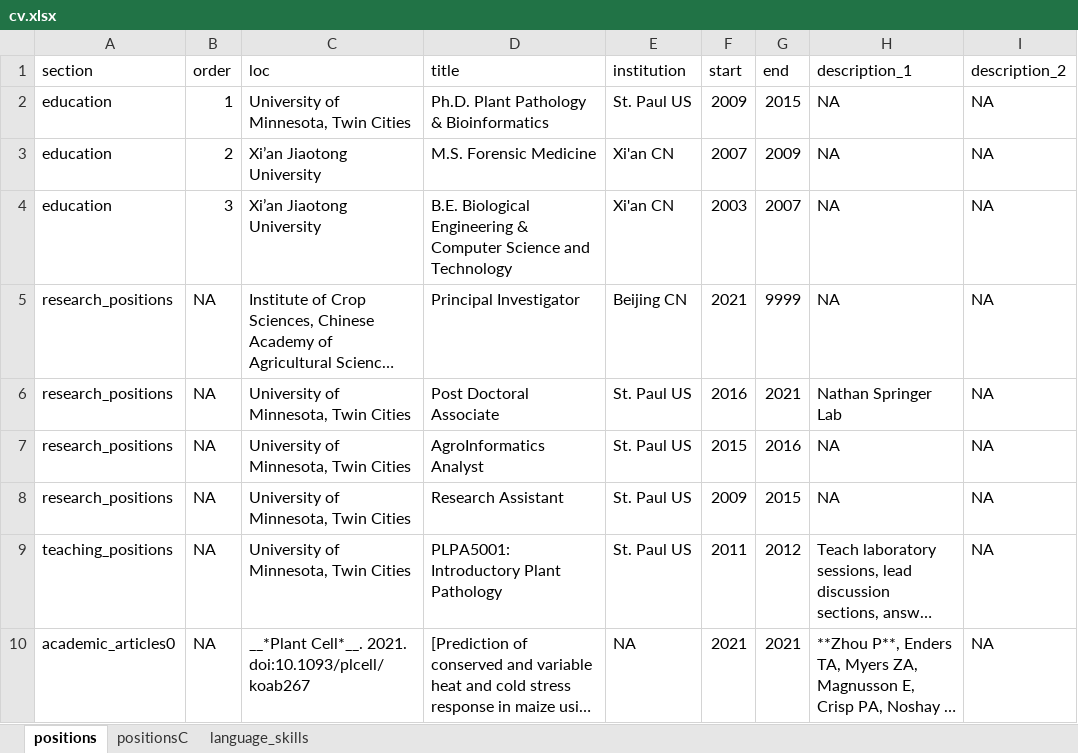
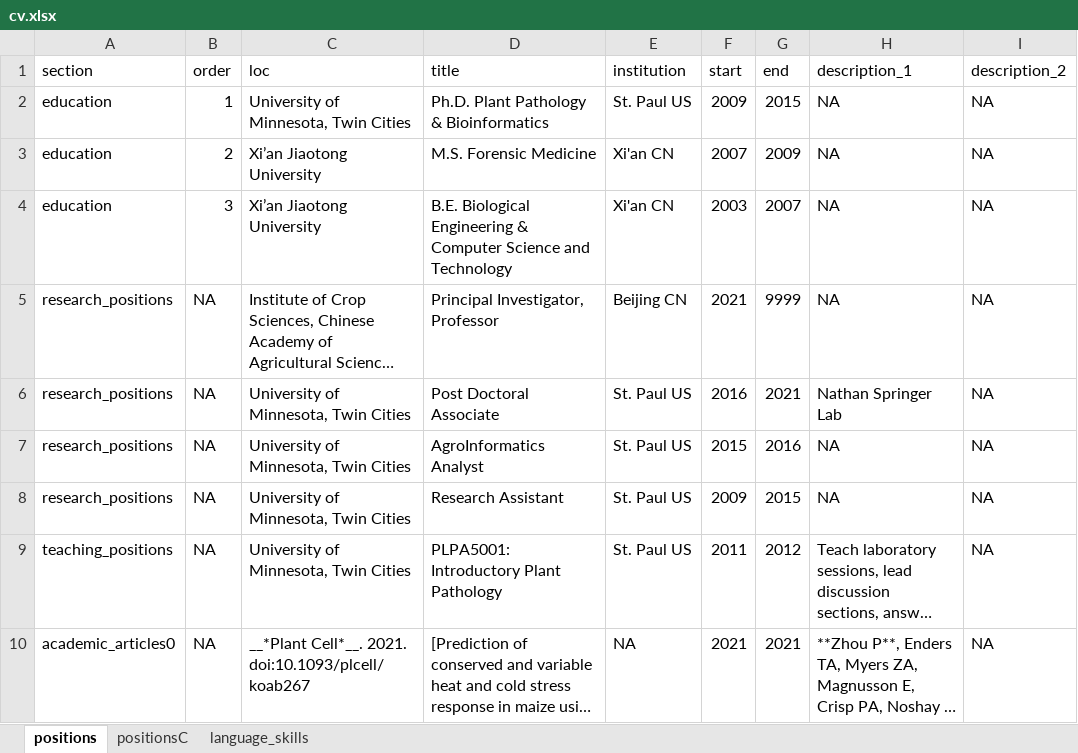
Before and after one commit to orionzhou/cv, an Excel workbook: cv.xlsx, sheet positions, drawn as a sheet; only a part is shown; long unchanged cells end in …; values as stored, in another font and other column widths than the file's, no borders; the diff names each change by its address in the sheet, - before the commit and + after, or states it on an @@ line.

```diff
--- a/cv.xlsx (sheet positions)
+++ b/cv.xlsx (sheet positions)
-D5 (title): Principal Investigator
+D5 (title): Principal Investigator, Professor
```
Also changed, not shown: 13 other files.
